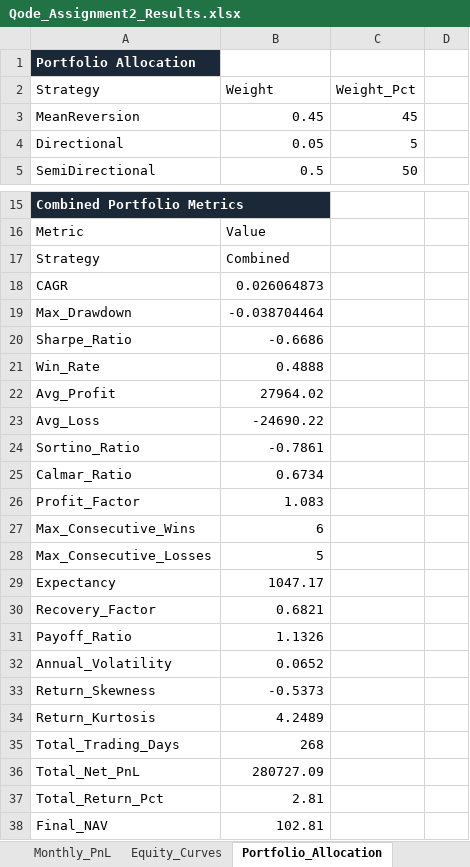
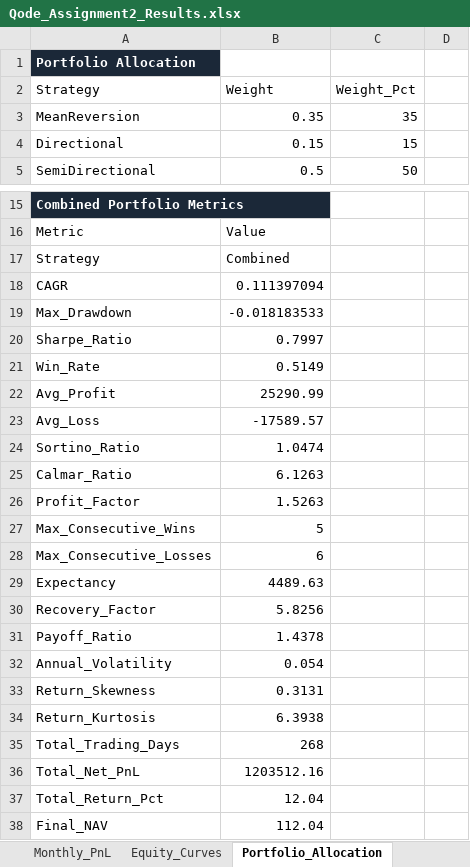
Before and after one commit to VinayJogani14/Nifty-Options-Backtest, an Excel workbook: output/Qode_Assignment2_Results.xlsx, sheet Portfolio_Allocation, drawn as a sheet; only a part is shown, gaps mark what is left out; values as stored, in another font and other column widths than the file's, no borders; removed rows and columns are numbered as before the commit, all else as after; the diff covers the shown part only; the diff names each change by its address in the sheet, - before the commit and + after, or states it on an @@ line.

```diff
--- a/output/Qode_Assignment2_Results.xlsx (sheet Portfolio_Allocation)
+++ b/output/Qode_Assignment2_Results.xlsx (sheet Portfolio_Allocation)
-row 3: MeanReversion | 0.45 | 45
-row 4: Directional | 0.05 | 5
+row 3: MeanReversion | 0.35 | 35
+row 4: Directional | 0.15 | 15
-B18 (Weight): 0.026064873
+B18 (Weight): 0.111397094
-B19 (Weight): -0.038704464
+B19 (Weight): -0.018183533
-B20 (Weight): -0.6686
+B20 (Weight): 0.7997
-B21 (Weight): 0.4888
+B21 (Weight): 0.5149
-B22 (Weight): 27964.02
+B22 (Weight): 25290.99
-B23 (Weight): -24690.22
+B23 (Weight): -17589.57
-B24 (Weight): -0.7861
+B24 (Weight): 1.0474
-B25 (Weight): 0.6734
+B25 (Weight): 6.1263
-B26 (Weight): 1.083
+B26 (Weight): 1.5263
-row 27: Max_Consecutive_Wins | 6
-A27 (Strategy): Max_Consecutive_Losses
+A27 (Strategy): Max_Consecutive_Wins
-row 29: Expectancy | 1047.17
-row 30: Recovery_Factor | 0.6821
-row 31: Payoff_Ratio | 1.1326
-row 32: Annual_Volatility | 0.0652
-row 33: Return_Skewness | -0.5373
-row 34: Return_Kurtosis | 4.2489
+row 28: Max_Consecutive_Losses | 6
+row 29: Expectancy | 4489.63
+row 30: Recovery_Factor | 5.8256
+row 31: Payoff_Ratio | 1.4378
+row 32: Annual_Volatility | 0.054
+row 33: Return_Skewness | 0.3131
+row 34: Return_Kurtosis | 6.3938
-B36 (Weight): 280727.09
+B36 (Weight): 1203512.16
-B37 (Weight): 2.81
+B37 (Weight): 12.04
-B38 (Weight): 102.81
+B38 (Weight): 112.04
```
Also changed, not shown: 6 edited cells elsewhere in this sheet, sheet Tradesheet_MeanReversion, sheet Equity_Curves, sheet Tradesheet_SemiDirectional, sheet Statistics, sheet Tradesheet_Directional, sheet Monthly_PnL, 16 other files.
